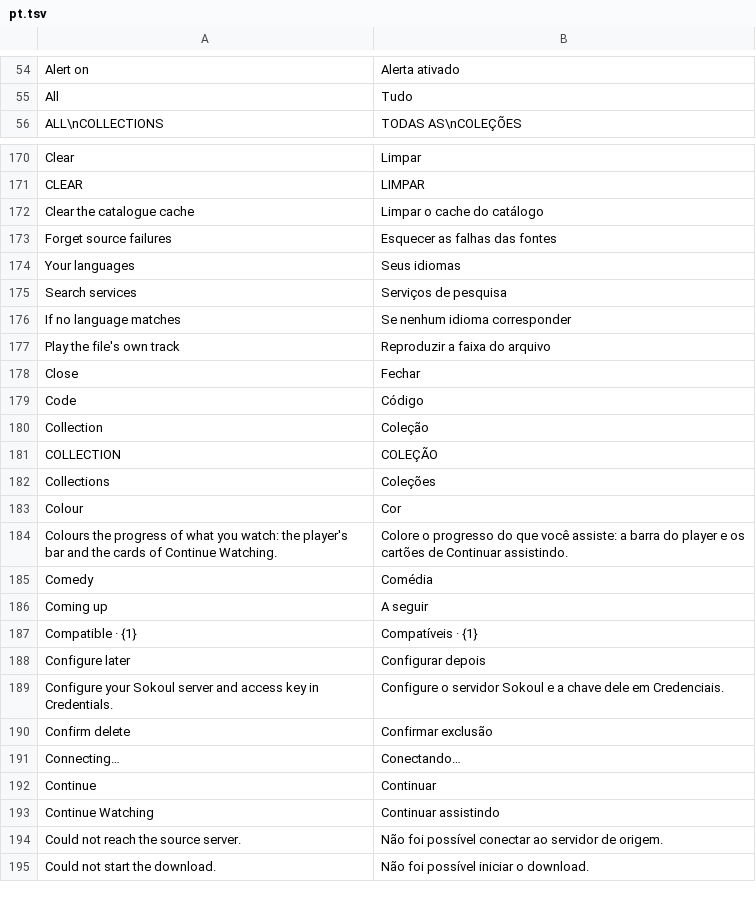
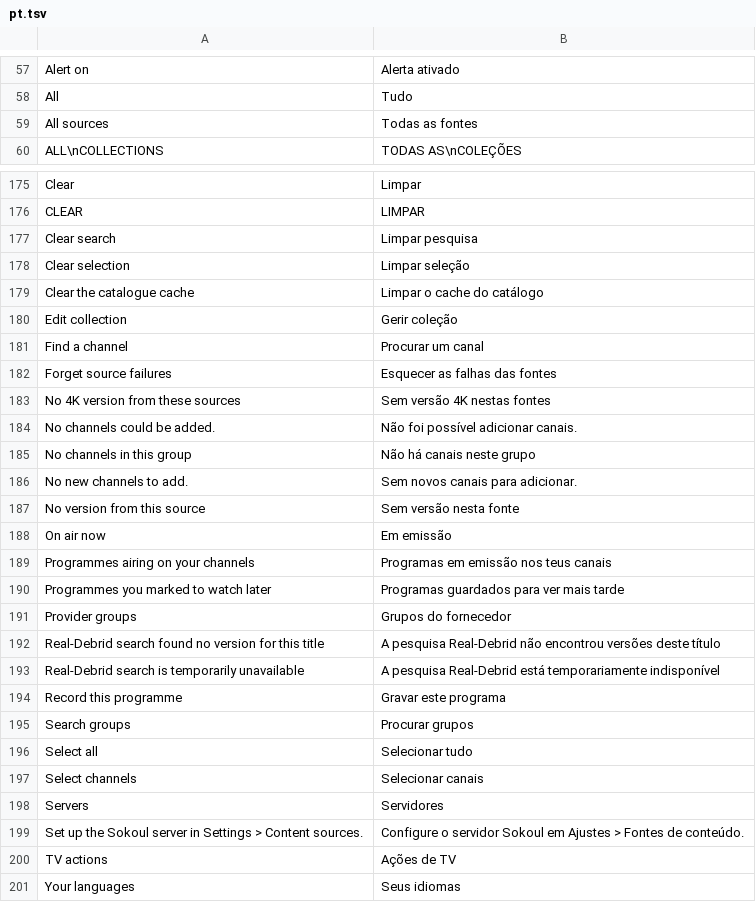
Before and after one commit to AlexisTrouwaert/Sokoul, a TSV file: app/src/main/resources/i18n/pt.tsv, drawn as a sheet; only a part is shown, gaps mark what is left out; the shorter side is filled out with more unchanged rows; the diff covers the shown part only.

```diff
--- a/app/src/main/resources/i18n/pt.tsv
+++ b/app/src/main/resources/i18n/pt.tsv
@@ -55,2 +58,3 @@ Alert on	Alerta ativado
 All	Tudo
+All sources	Todas as fontes
 ALL\nCOLLECTIONS	TODAS AS\nCOLEÇÕES
@@ -171,4 +176,26 @@ Clear	Limpar
 CLEAR	LIMPAR
+Clear search	Limpar pesquisa
+Clear selection	Limpar seleção
 Clear the catalogue cache	Limpar o cache do catálogo
+Edit collection	Gerir coleção
+Find a channel	Procurar um canal
 Forget source failures	Esquecer as falhas das fontes
+No 4K version from these sources	Sem versão 4K nestas fontes
+No channels could be added.	Não foi possível adicionar canais.
+No channels in this group	Não há canais neste grupo
+No new channels to add.	Sem novos canais para adicionar.
+No version from this source	Sem versão nesta fonte
+On air now	Em emissão
+Programmes airing on your channels	Programas em emissão nos teus canais
+Programmes you marked to watch later	Programas guardados para ver mais tarde
+Provider groups	Grupos do fornecedor
+Real-Debrid search found no version for this title	A pesquisa Real-Debrid não encontrou versões deste título
+Real-Debrid search is temporarily unavailable	A pesquisa Real-Debrid está temporariamente indisponível
+Record this programme	Gravar este programa
+Search groups	Procurar grupos
+Select all	Selecionar tudo
+Select channels	Selecionar canais
+Servers	Servidores
+Set up the Sokoul server in Settings > Content sources.	Configure o servidor Sokoul em Ajustes > Fontes de conteúdo.
+TV actions	Ações de TV
 Your languages	Seus idiomas
```
Also changed, not shown: 6 added rows and 1 removed row elsewhere in this file, app/src/main/resources/i18n/ar.tsv, app/src/main/resources/i18n/de.tsv, 57 other files.
